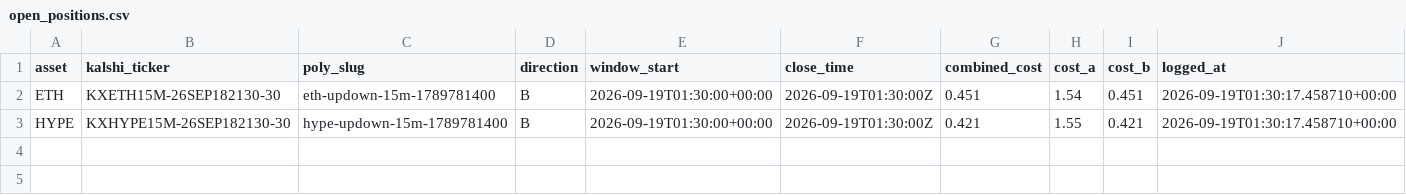
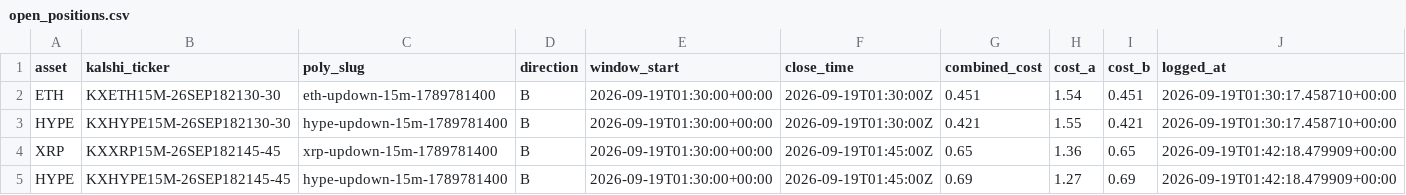
Before and after one commit to Prinxe-crypto/Gap-maker, a CSV file: open_positions.csv, drawn as a sheet.

```diff
--- a/open_positions.csv
+++ b/open_positions.csv
@@ -3 +3,3 @@ ETH,KXETH15M-26SEP182130-30,eth-updown-15m-1789781400,B,2026-09-19T01:30:00+00:0
 HYPE,KXHYPE15M-26SEP182130-30,hype-updown-15m-1789781400,B,2026-09-19T01:30:00+00:00,2026-09-19T01:30:00Z,0.421,1.55,0.421,2026-09-19T01:30:17.458710+00:00
+XRP,KXXRP15M-26SEP182145-45,xrp-updown-15m-1789781400,B,2026-09-19T01:30:00+00:00,2026-09-19T01:45:00Z,0.65,1.36,0.65,2026-09-19T01:42:18.479909+00:00
+HYPE,KXHYPE15M-26SEP182145-45,hype-updown-15m-1789781400,B,2026-09-19T01:30:00+00:00,2026-09-19T01:45:00Z,0.69,1.27,0.69,2026-09-19T01:42:18.479909+00:00
```
